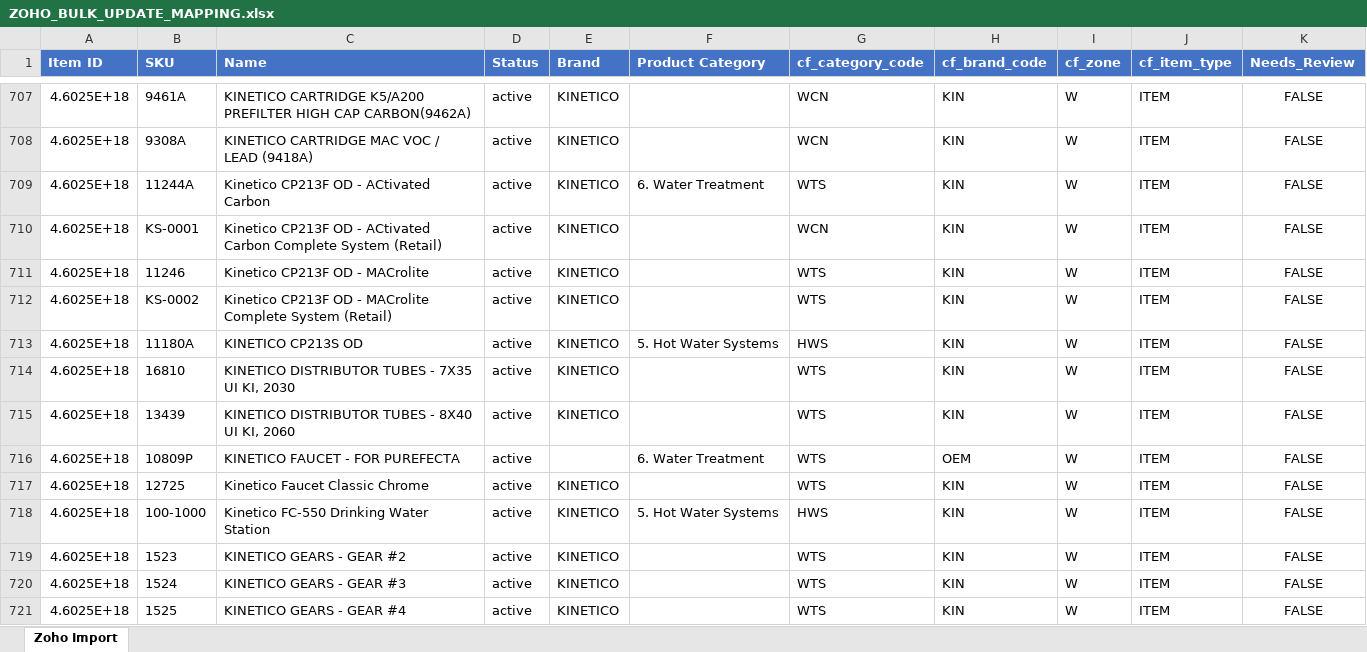
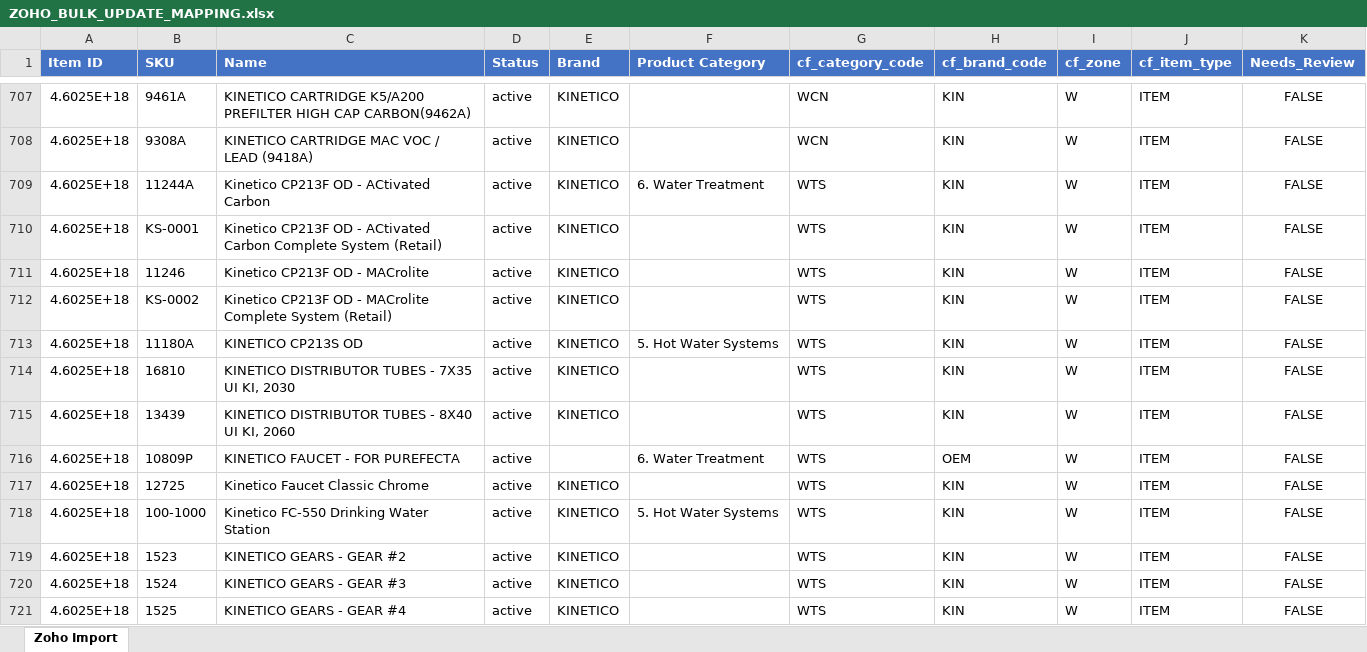
Before and after one commit to clchok-ops/bizos, an Excel workbook: 02_Solartech/pricing/ZOHO_BULK_UPDATE_MAPPING.xlsx, sheet Zoho Import, drawn as a sheet; only a part is shown, gaps mark what is left out; values as stored, in another font and other column widths than the file's, no borders; the diff covers the shown part only; the diff names each change by its address in the sheet, - before the commit and + after, or states it on an @@ line.

```diff
--- a/02_Solartech/pricing/ZOHO_BULK_UPDATE_MAPPING.xlsx (sheet Zoho Import)
+++ b/02_Solartech/pricing/ZOHO_BULK_UPDATE_MAPPING.xlsx (sheet Zoho Import)
-G710 (cf_category_code): WCN
+G710 (cf_category_code): WTS
-G713 (cf_category_code): HWS
+G713 (cf_category_code): WTS
-G718 (cf_category_code): HWS
+G718 (cf_category_code): WTS
```
Also changed, not shown: 15 edited cells elsewhere in this sheet.
